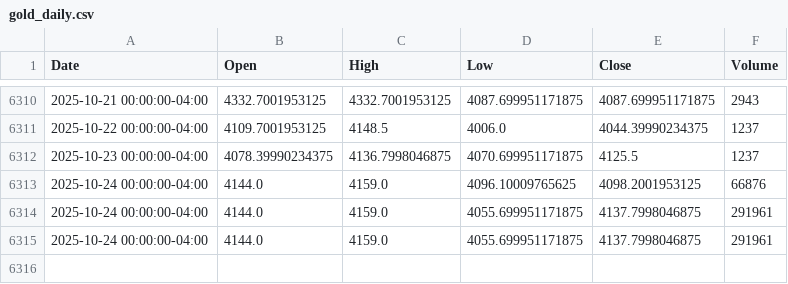
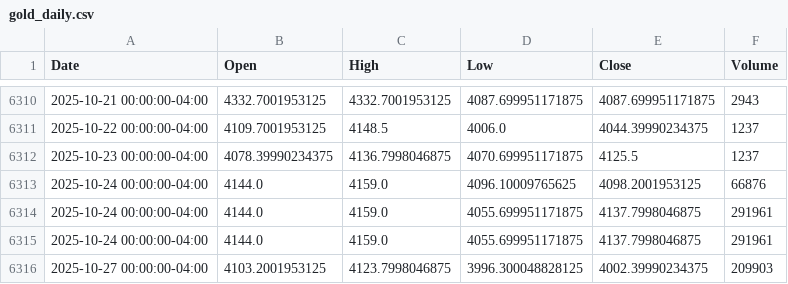
Before and after one commit to TAK-PRAVEEN/GoldLens-AI, a CSV file: data/raw/gold_daily.csv, drawn as a sheet; only a part is shown, gaps mark what is left out; the diff names each change by its address in the sheet, - before the commit and + after, or states it on an @@ line.

```diff
--- a/data/raw/gold_daily.csv
+++ b/data/raw/gold_daily.csv
+row 6316: 2025-10-27 00:00:00-04:00 | 4103.2001953125 | 4123.7998046875 | 3996.300048828125 | 4002.39990234375 | 209903
```
Also changed, not shown: 3 other files.
